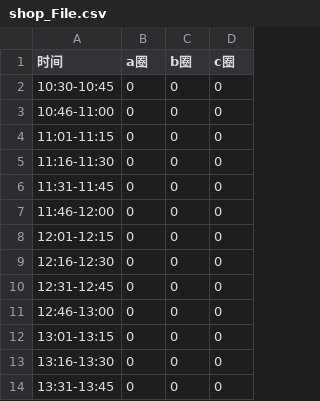
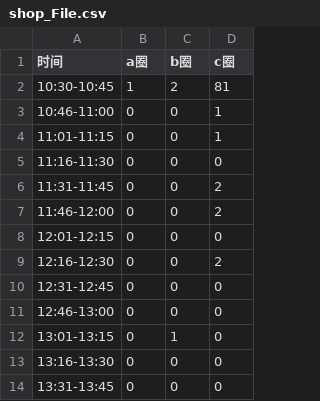
Before and after one commit to tengrommel/test_mongo, a CSV file: shop_File.csv, drawn as a sheet; only a part is shown.

```diff
--- a/shop_File.csv
+++ b/shop_File.csv
@@ -1,13 +1,13 @@
 时间,a圈,b圈,c圈
-10:30-10:45,0,0,0
-10:46-11:00,0,0,0
-11:01-11:15,0,0,0
+10:30-10:45,1,2,81
+10:46-11:00,0,0,1
+11:01-11:15,0,0,1
 11:16-11:30,0,0,0
-11:31-11:45,0,0,0
-11:46-12:00,0,0,0
+11:31-11:45,0,0,2
+11:46-12:00,0,0,2
 12:01-12:15,0,0,0
-12:16-12:30,0,0,0
+12:16-12:30,0,0,2
 12:31-12:45,0,0,0
 12:46-13:00,0,0,0
-13:01-13:15,0,0,0
+13:01-13:15,0,1,0
 13:16-13:30,0,0,0
```
Also changed, not shown: 1 other file.
